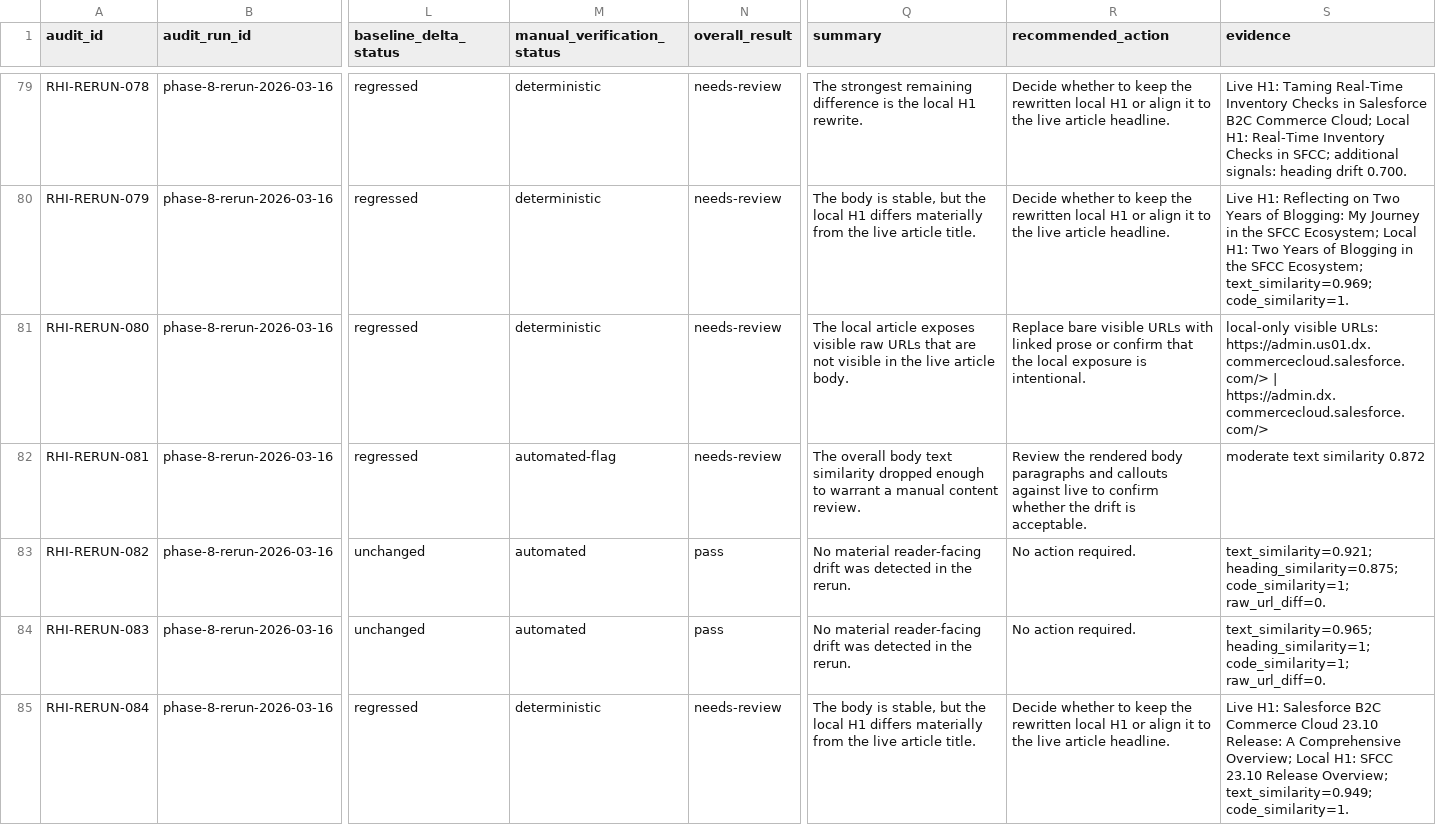
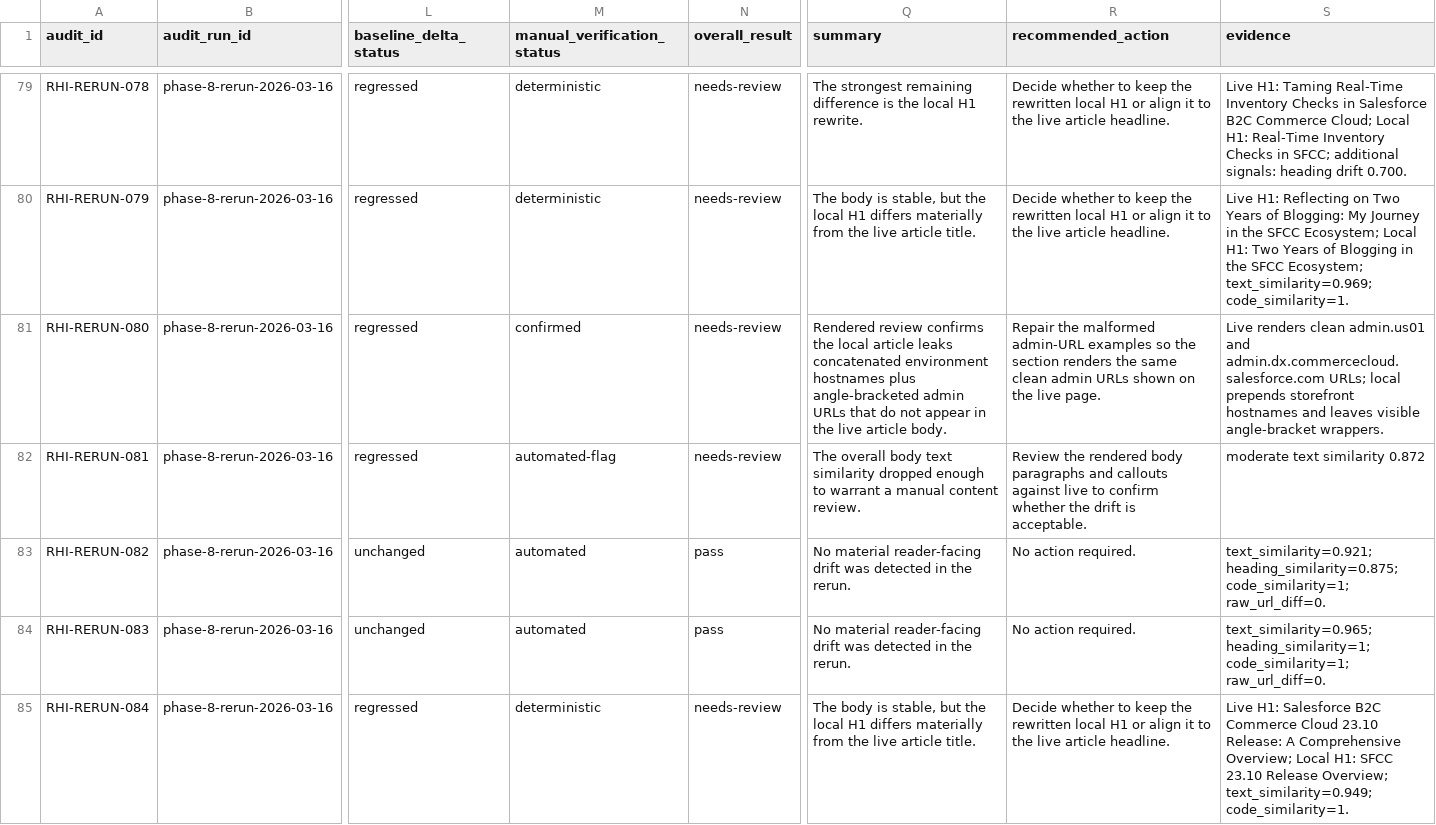
Before and after one commit to taurgis/rhino-inquisitor-com, a CSV file: migration/reports/phase-8-article-fidelity-rerun-2026-03-16.csv, drawn as a sheet; only a part is shown, gaps mark what is left out; the diff covers the shown part only; the diff names each change by its address in the sheet, - before the commit and + after, or states it on an @@ line.

```diff
--- a/migration/reports/phase-8-article-fidelity-rerun-2026-03-16.csv
+++ b/migration/reports/phase-8-article-fidelity-rerun-2026-03-16.csv
-M81 (manual_verification_status): deterministic
+M81 (manual_verification_status): confirmed
-Q81 (summary): The local article exposes visible raw URLs that are not visible in the…
+Q81 (summary): Rendered review confirms the local article leaks concatenated environment hostnames plus angle-bracketed admin URLs that do not appear in the…
-R81 (recommended_action): Replace bare visible URLs with linked prose or confirm that the local exposure is intentional.
+R81 (recommended_action): Repair the malformed admin-URL examples so the section renders the same clean admin URLs shown on the live page.
-S81 (evidence): local-only visible URLs: https://admin.us01.dx.commercecloud.salesforce.com/> | https://admin.dx.commercecloud.salesforce.com/>
+S81 (evidence): Live renders clean admin.us01 and admin.dx.commercecloud.salesforce.com URLs; local prepends storefront hostnames and leaves visible angle-bracket wrappers.
```
Also changed, not shown: 123 edited cells elsewhere in this file, migration/reports/phase-8-article-fidelity-critical-follow-up-2026-03-16.csv, migration/reports/phase-8-article-fidelity-critical-follow-up-summary-2026-03-16.csv, 10 other files.
